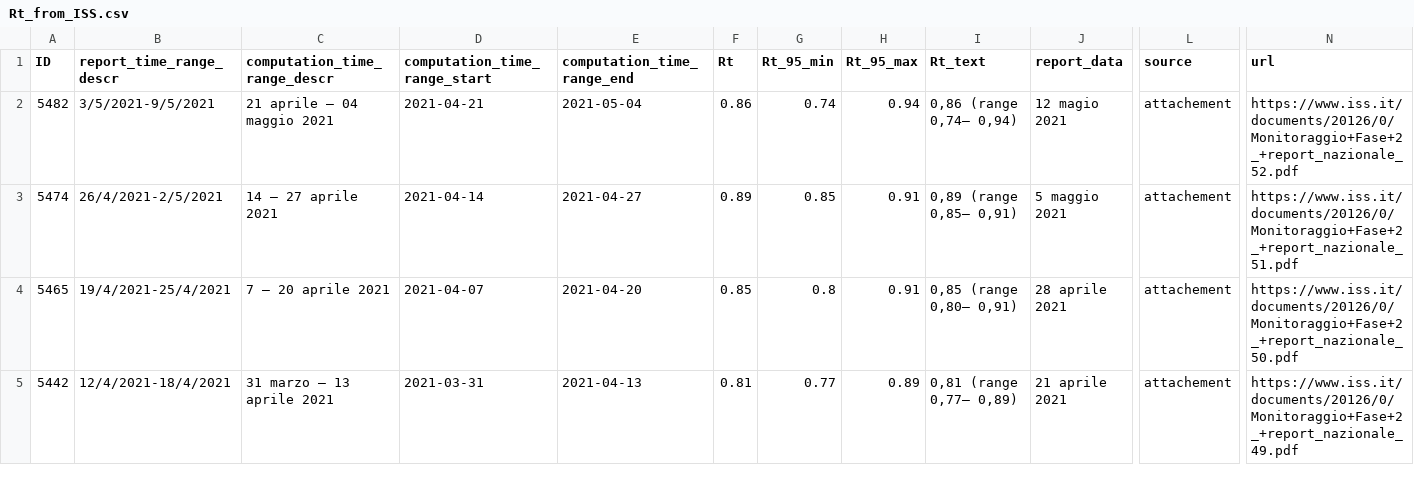
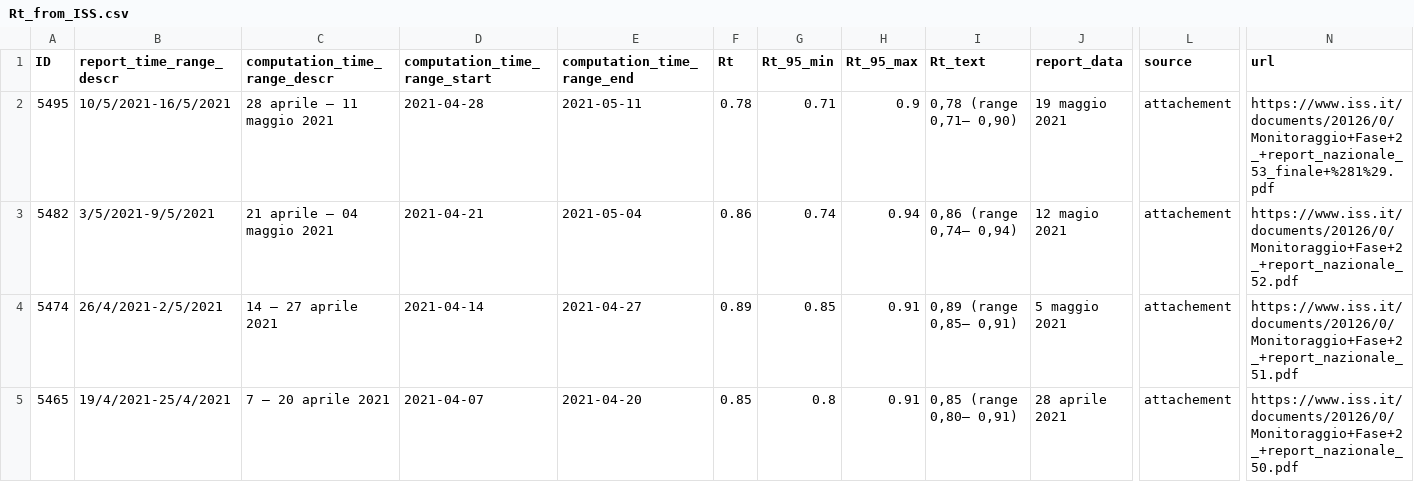
Before and after one commit to tomorrowdata/COVID-19, a CSV file: data/sources/Rt_from_ISS.csv, drawn as a sheet; only a part is shown, gaps mark what is left out; the shorter side is filled out with more unchanged rows; rows hold the shown columns only; the diff names each change by its address in the sheet, - before the commit and + after, or states it on an @@ line.

```diff
--- a/data/sources/Rt_from_ISS.csv
+++ b/data/sources/Rt_from_ISS.csv
+row 2: 5495 | 10/5/2021-16/5/2021 | 28 aprile – 11 maggio 2021 | 2021-04-28 | 2021-05-11 | 0.78 | 0.71 | 0.9 | 0,78 (range 0,71– 0,90) | 19 maggio 2021 | attachement | https://www.iss.it/documents/20126/0/Monitoraggio+Fase+2_+report_nazionale_53_finale+%281%29.pdf
```
Also changed, not shown: data/sources/Rt_Piemonte_from_ISS.csv, data/sources/Rt_regions_avg14_from_ISS.csv, 1 other file.
